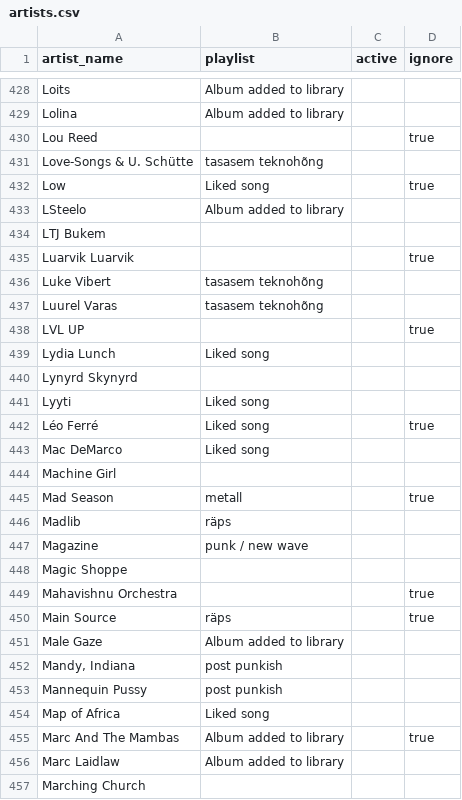
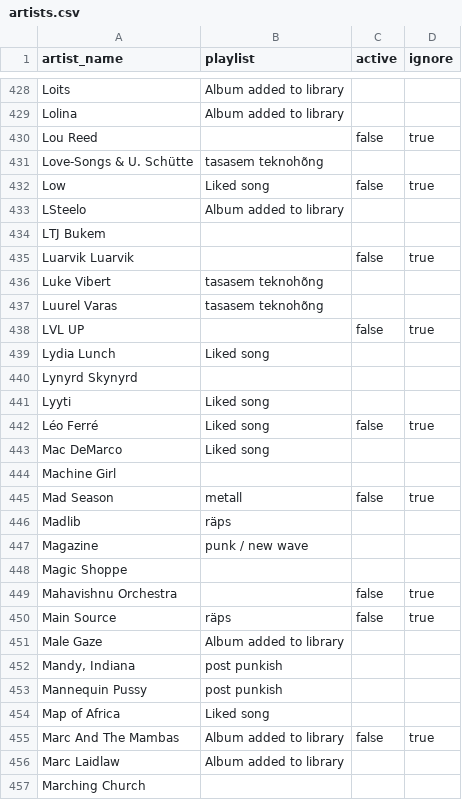
Before and after one commit to fipster/gigApp, a CSV file: artists.csv, drawn as a sheet; only a part is shown, gaps mark what is left out; the diff covers the shown part only.

```diff
--- a/artists.csv
+++ b/artists.csv
@@ -429,11 +429,11 @@ Loits,Album added to library,,
 Lolina,Album added to library,,
-Lou Reed,,,true
+Lou Reed,,false,true
 Love-Songs & U. Schütte,tasasem teknohõng,,
-Low,Liked song,,true
+Low,Liked song,false,true
 LSteelo,Album added to library,,
 LTJ Bukem,,,
-Luarvik Luarvik,,,true
+Luarvik Luarvik,,false,true
 Luke Vibert,tasasem teknohõng,,
 Luurel Varas,tasasem teknohõng,,
-LVL UP,,,true
+LVL UP,,false,true
 Lydia Lunch,Liked song,,
@@ -441,6 +441,6 @@ Lynyrd Skynyrd,,,
 Lyyti,Liked song,,
-Léo Ferré,Liked song,,true
+Léo Ferré,Liked song,false,true
 Mac DeMarco,Liked song,,
 Machine Girl,,,
-Mad Season,metall,,true
+Mad Season,metall,false,true
 Madlib,räps,,
@@ -448,4 +448,4 @@ Magazine,punk / new wave,,
 Magic Shoppe,,,
-Mahavishnu Orchestra,,,true
-Main Source,räps,,true
+Mahavishnu Orchestra,,false,true
+Main Source,räps,false,true
 Male Gaze,Album added to library,,
@@ -454,3 +454,3 @@ Mannequin Pussy,post punkish,,
 Map of Africa,Liked song,,
-Marc And The Mambas,Album added to library,,true
+Marc And The Mambas,Album added to library,false,true
 Marc Laidlaw,Album added to library,,
```
Also changed, not shown: 103 edited cells elsewhere in this file.
